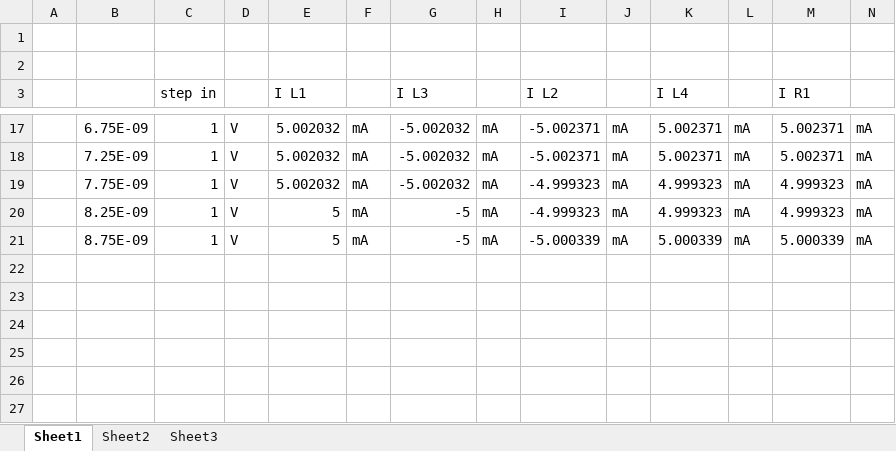
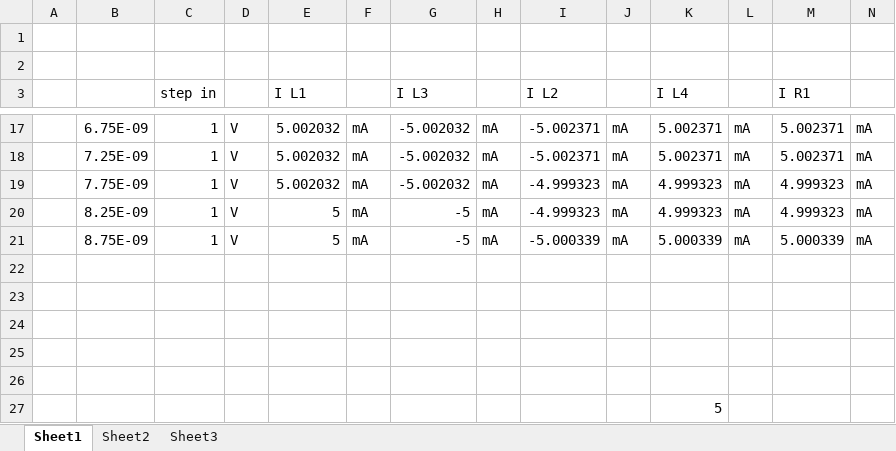
Before and after one commit to Nubis-Communications/SignalIntegrity, an Excel workbook: TestSignalIntegrity/FourPortTline.xlsx, sheet Sheet1, drawn as a sheet; only a part is shown, gaps mark what is left out; values as stored, in another font and other column widths than the file's, no cell formats; rows hold the shown columns only; the diff names each change by its address in the sheet, - before the commit and + after, or states it on an @@ line.

```diff
--- a/TestSignalIntegrity/FourPortTline.xlsx (sheet Sheet1)
+++ b/TestSignalIntegrity/FourPortTline.xlsx (sheet Sheet1)
+row 22: (empty)
+row 23: (empty)
+row 24: (empty)
+row 25: (empty)
+row 26: (empty)
+row 27:  |  |  |  |  |  |  |  |  |  | 5
```
Also changed, not shown: cell formats, 26 other files.
